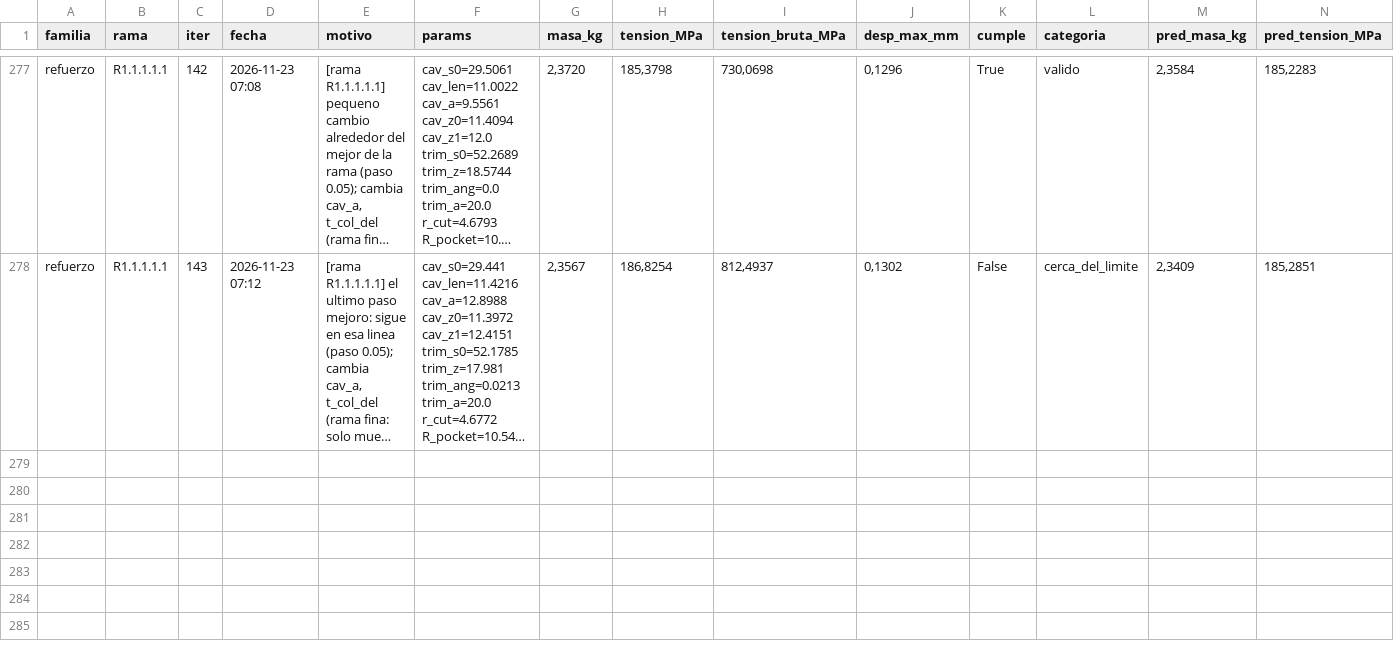
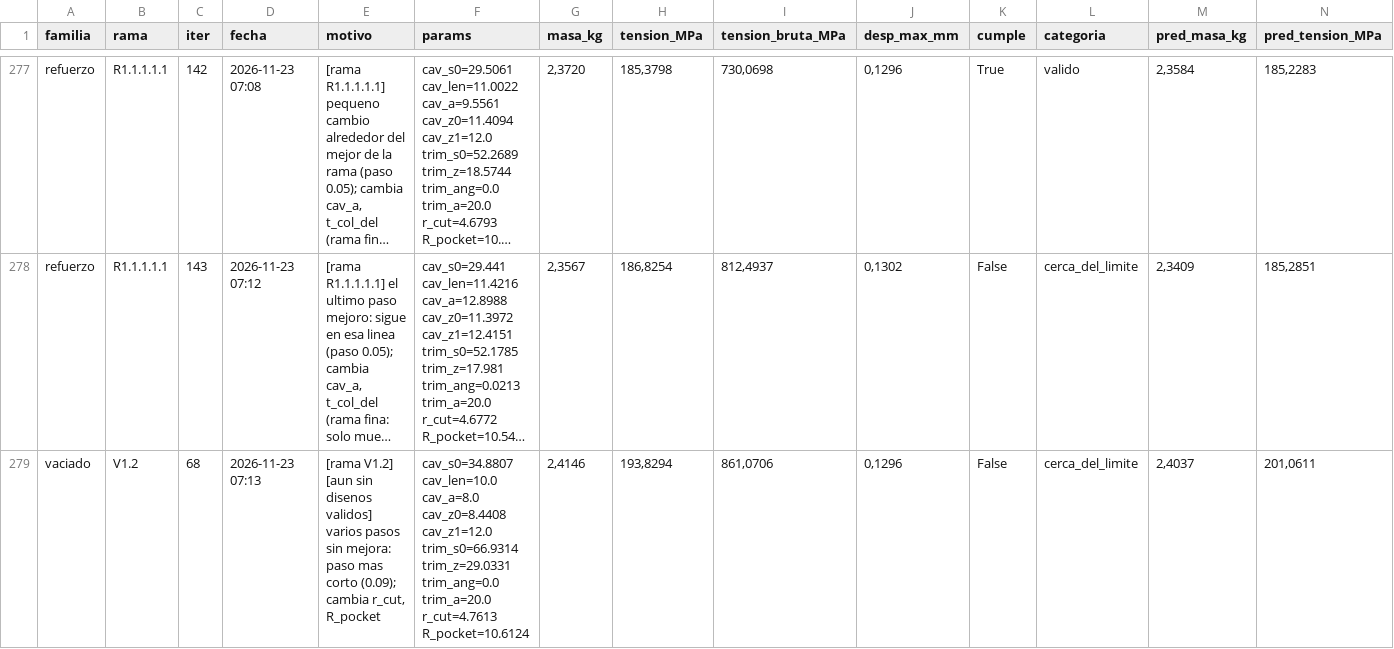
Before and after one commit to Hugiko/msd-soporte-optimizacion, a CSV file: runs/opt_37800N/registro_global.csv, drawn as a sheet; only a part is shown, gaps mark what is left out; long unchanged cells end in …; rows hold the shown columns only; the diff names each change by its address in the sheet, - before the commit and + after, or states it on an @@ line.

Commit message:
[vaciado] diseno 068: cerca_del_limite

```diff
--- a/runs/opt_37800N/registro_global.csv
+++ b/runs/opt_37800N/registro_global.csv
+row 279: vaciado | V1.2 | 68 | 2026-11-23 07:13 | [rama V1.2] [aun sin disenos validos] varios pasos sin mejora: paso mas corto (0.09); cambia r_cut, R_pocket | cav_s0=34.8807 cav_len=10.0 cav_a=8.0 cav_z0=8.4408 cav_z1=12.0 trim_s0=66.9314 trim_z=29.0331 trim_ang=0.0 trim_a=20.0 r_cut=4.7613 R_pocket=10.6124 | 2,4146 | 193,8294 | 861,0706 | 0,1296 | False | cerca_del_limite | 2,4037 | 201,0611
```
Also changed, not shown: runs/opt_37800N/vaciado/registro_iteraciones.csv, 19 other files.
